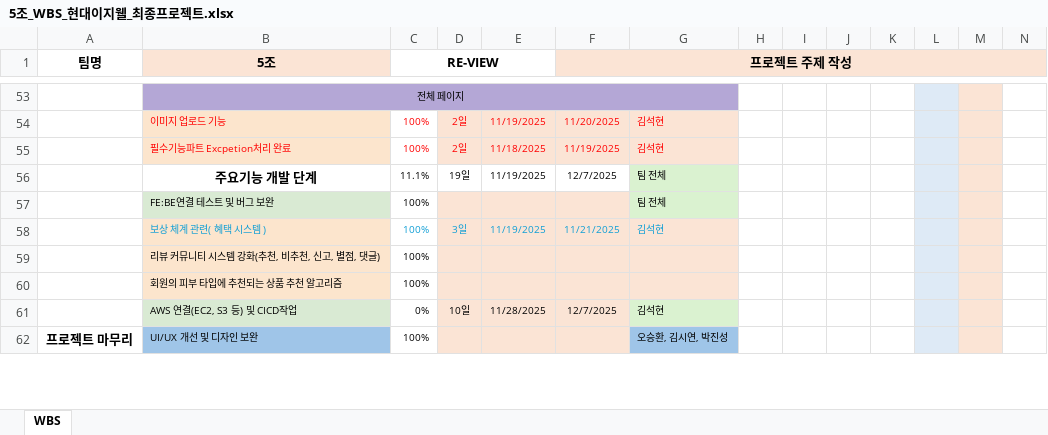
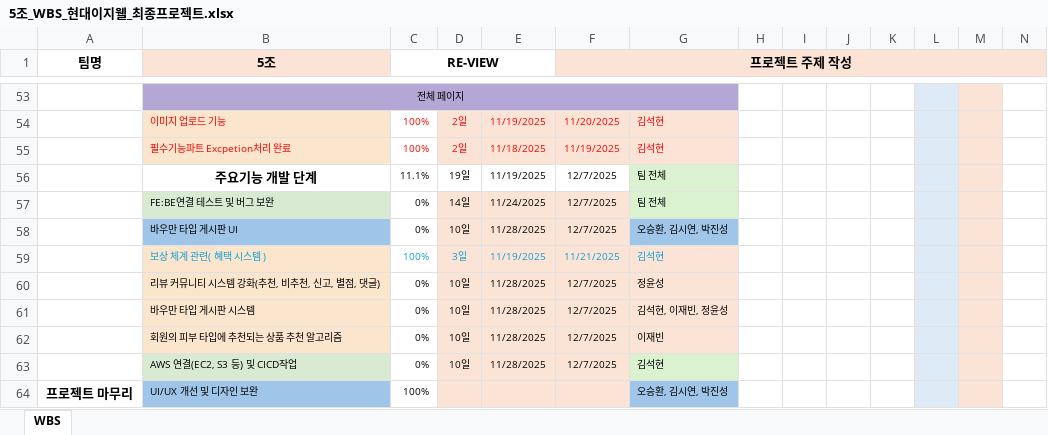
Before and after one commit to VenyVince/5-_Re_View_Doc, an Excel workbook: 2. WBS/5조_WBS_현대이지웰_최종프로젝트.xlsx, sheet WBS, drawn as a sheet; only a part is shown, gaps mark what is left out; values as stored, in another font and other column widths than the file's, no borders; addresses are those after the commit; rows hold the shown columns only; the diff names each change by its address in the sheet, - before the commit and + after, or states it on an @@ line.

```diff
--- a/2. WBS/5조_WBS_현대이지웰_최종프로젝트.xlsx (sheet WBS)
+++ b/2. WBS/5조_WBS_현대이지웰_최종프로젝트.xlsx (sheet WBS)
-C57 (RE-VIEW): 100%
+C57 (RE-VIEW): 0%
-D57: (empty)
+D57: 14일
-E57: (empty)
+E57: 11/24/2025
-F57 (프로젝트 주제 작성): (empty)
+F57 (프로젝트 주제 작성): 12/7/2025
+row 58:  | 바우만 타입 게시판 UI | 0% | 10일 | 11/28/2025 | 12/7/2025 | 오승환, 김시연, 박진성
-C60 (RE-VIEW): 100%
+C60 (RE-VIEW): 0%
-D60: (empty)
+D60: 10일
-E60: (empty)
+E60: 11/28/2025
-F60 (프로젝트 주제 작성): (empty)
+F60 (프로젝트 주제 작성): 12/7/2025
-G60: (empty)
+G60: 정윤성
+row 61:  | 바우만 타입 게시판 시스템 | 0% | 10일 | 11/28/2025 | 12/7/2025 | 김석현, 이재빈, 정윤성
-C62 (RE-VIEW): 100%
+C62 (RE-VIEW): 0%
-D62: (empty)
+D62: 10일
-E62: (empty)
+E62: 11/28/2025
-F62 (프로젝트 주제 작성): (empty)
+F62 (프로젝트 주제 작성): 12/7/2025
-G62: (empty)
+G62: 이재빈
```
Also changed, not shown: formulas that keep their value, 1 other file.
